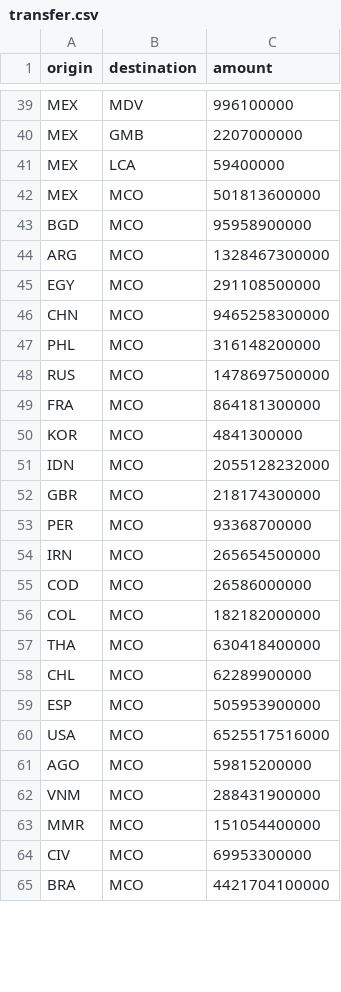
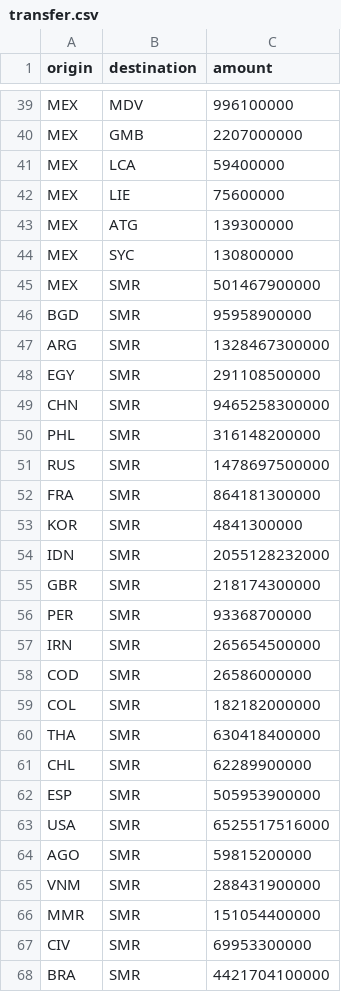
Before and after one commit to PatrickPetch/thoughts-for-food, a CSV file: out/transfer.csv, drawn as a sheet; only a part is shown, gaps mark what is left out; the diff covers the shown part only.

```diff
--- a/out/transfer.csv
+++ b/out/transfer.csv
@@ -41,25 +41,28 @@ MEX,GMB,2207000000
 MEX,LCA,59400000
-MEX,MCO,501813600000
-BGD,MCO,95958900000
-ARG,MCO,1328467300000
-EGY,MCO,291108500000
-CHN,MCO,9465258300000
-PHL,MCO,316148200000
-RUS,MCO,1478697500000
-FRA,MCO,864181300000
-KOR,MCO,4841300000
-IDN,MCO,2055128232000
-GBR,MCO,218174300000
-PER,MCO,93368700000
-IRN,MCO,265654500000
-COD,MCO,26586000000
-COL,MCO,182182000000
-THA,MCO,630418400000
-CHL,MCO,62289900000
-ESP,MCO,505953900000
-USA,MCO,6525517516000
-AGO,MCO,59815200000
-VNM,MCO,288431900000
-MMR,MCO,151054400000
-CIV,MCO,69953300000
-BRA,MCO,4421704100000
+MEX,LIE,75600000
+MEX,ATG,139300000
+MEX,SYC,130800000
+MEX,SMR,501467900000
+BGD,SMR,95958900000
+ARG,SMR,1328467300000
+EGY,SMR,291108500000
+CHN,SMR,9465258300000
+PHL,SMR,316148200000
+RUS,SMR,1478697500000
+FRA,SMR,864181300000
+KOR,SMR,4841300000
+IDN,SMR,2055128232000
+GBR,SMR,218174300000
+PER,SMR,93368700000
+IRN,SMR,265654500000
+COD,SMR,26586000000
+COL,SMR,182182000000
+THA,SMR,630418400000
+CHL,SMR,62289900000
+ESP,SMR,505953900000
+USA,SMR,6525517516000
+AGO,SMR,59815200000
+VNM,SMR,288431900000
+MMR,SMR,151054400000
+CIV,SMR,69953300000
+BRA,SMR,4421704100000
```
Also changed, not shown: 120 edited cells elsewhere in this file, 1 other file.
